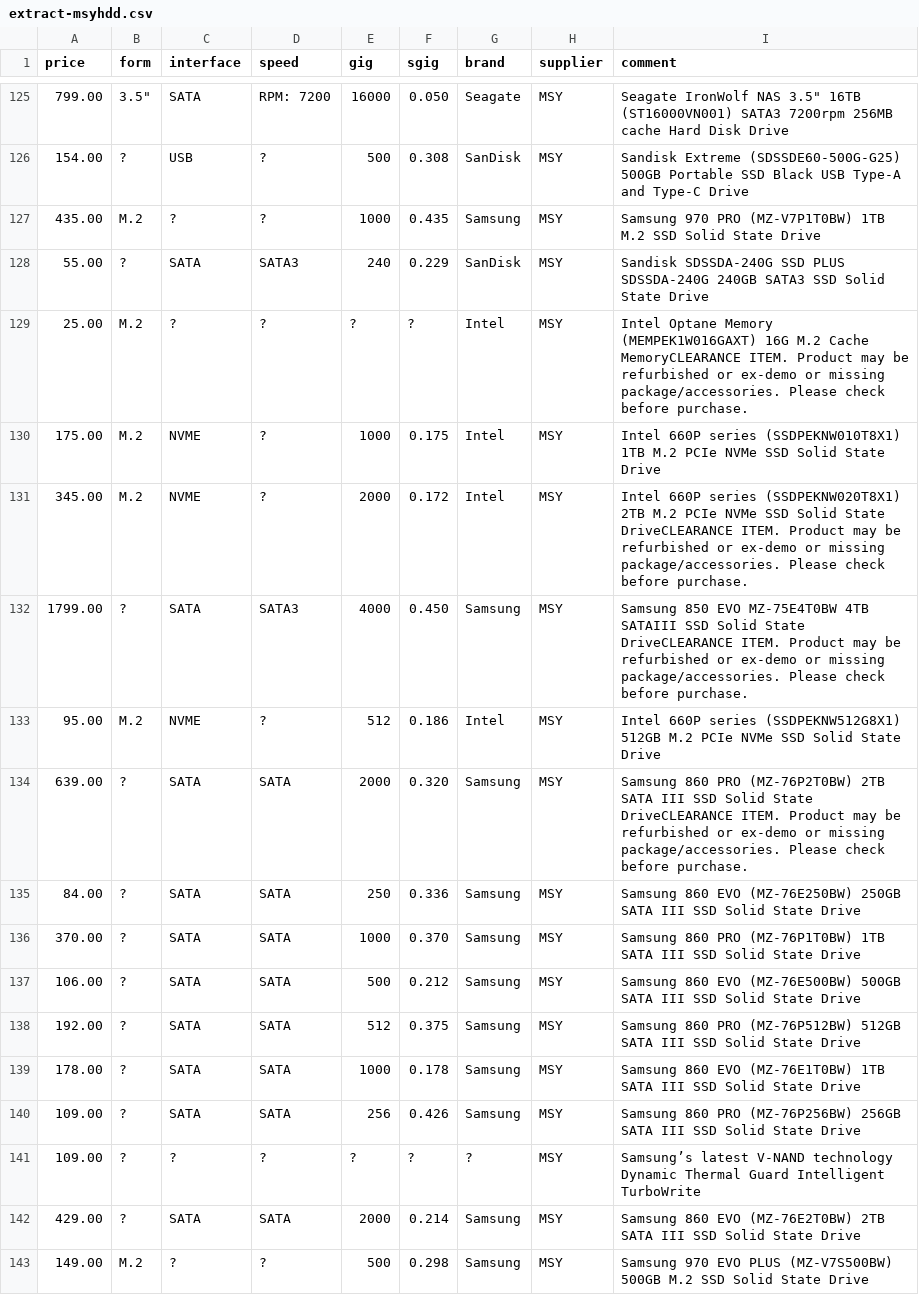
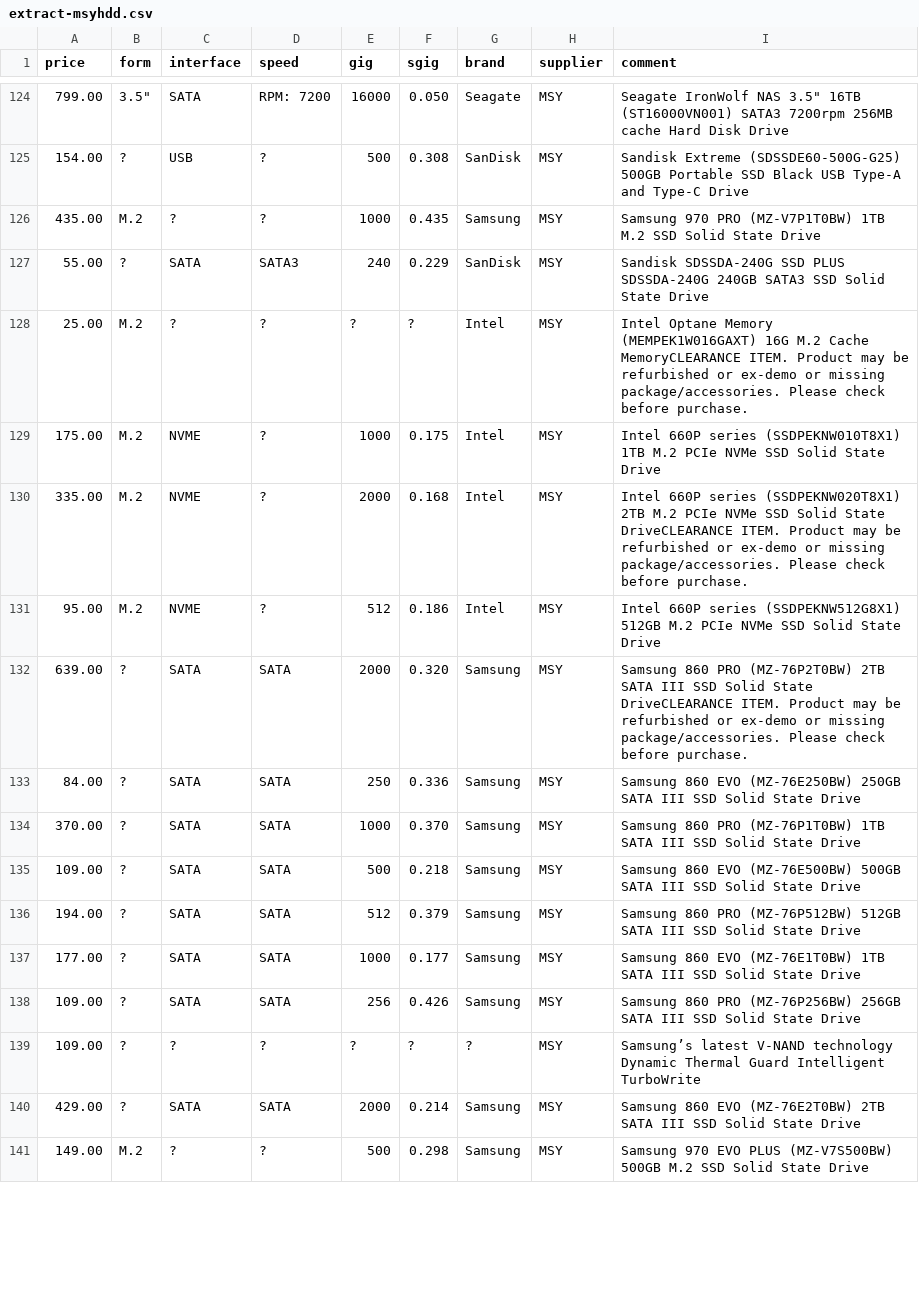
Before and after one commit to hamishcoleman/scrape-storage-prices, a CSV file: extract-msyhdd.csv, drawn as a sheet; only a part is shown, gaps mark what is left out; the diff covers the shown part only.

Commit message:
Deploy hamishcoleman/scrape-storage-prices to github.com/hamishcoleman/scrape-storage-prices.git:gh-pages

```diff
--- a/extract-msyhdd.csv
+++ b/extract-msyhdd.csv
@@ -130,4 +129,3 @@ price,form,interface,speed,gig,sgig,brand,supplier,comment
 175.00,M.2,NVME,?,1000,0.175,Intel,MSY,"Intel 660P series (SSDPEKNW010T8X1) 1TB M.2 PCIe NVMe SSD Solid State Drive"
-345.00,M.2,NVME,?,2000,0.172,Intel,MSY," Intel 660P series (SSDPEKNW020T8X1) 2TB M.2 PCIe NVMe SSD Solid State DriveCLEARANCE ITEM. Product may be refurbished or ex-demo or missing package/accessories. Please check before purchase."
-1799.00,?,SATA,SATA3,4000,0.450,Samsung,MSY," Samsung 850 EVO MZ-75E4T0BW 4TB SATAIII SSD Solid State DriveCLEARANCE ITEM. Product may be refurbished or ex-demo or missing package/accessories. Please check before purchase."
+335.00,M.2,NVME,?,2000,0.168,Intel,MSY," Intel 660P series (SSDPEKNW020T8X1) 2TB M.2 PCIe NVMe SSD Solid State DriveCLEARANCE ITEM. Product may be refurbished or ex-demo or missing package/accessories. Please check before purchase."
 95.00,M.2,NVME,?,512,0.186,Intel,MSY,"Intel 660P series (SSDPEKNW512G8X1) 512GB M.2 PCIe NVMe SSD Solid State Drive"
@@ -136,5 +134,5 @@ price,form,interface,speed,gig,sgig,brand,supplier,comment
 370.00,?,SATA,SATA,1000,0.370,Samsung,MSY,"Samsung 860 PRO (MZ-76P1T0BW) 1TB SATA III SSD Solid State Drive"
-106.00,?,SATA,SATA,500,0.212,Samsung,MSY,"Samsung 860 EVO (MZ-76E500BW) 500GB SATA III SSD Solid State Drive"
-192.00,?,SATA,SATA,512,0.375,Samsung,MSY,"Samsung 860 PRO (MZ-76P512BW) 512GB SATA III SSD Solid State Drive"
-178.00,?,SATA,SATA,1000,0.178,Samsung,MSY,"Samsung 860 EVO (MZ-76E1T0BW) 1TB SATA III SSD Solid State Drive"
+109.00,?,SATA,SATA,500,0.218,Samsung,MSY,"Samsung 860 EVO (MZ-76E500BW) 500GB SATA III SSD Solid State Drive"
+194.00,?,SATA,SATA,512,0.379,Samsung,MSY,"Samsung 860 PRO (MZ-76P512BW) 512GB SATA III SSD Solid State Drive"
+177.00,?,SATA,SATA,1000,0.177,Samsung,MSY,"Samsung 860 EVO (MZ-76E1T0BW) 1TB SATA III SSD Solid State Drive"
 109.00,?,SATA,SATA,256,0.426,Samsung,MSY,"Samsung 860 PRO (MZ-76P256BW) 256GB SATA III SSD Solid State Drive"
```
Also changed, not shown: 5 added rows, 6 removed rows and 45 edited cells elsewhere in this file, extract-cplstorage.csv, 28 other files.
